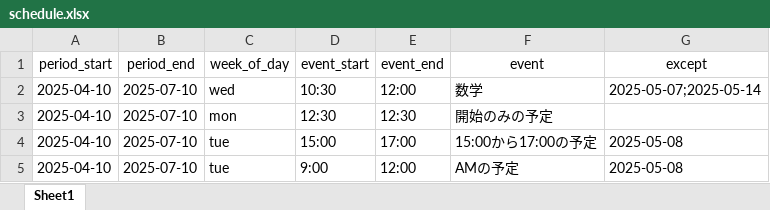
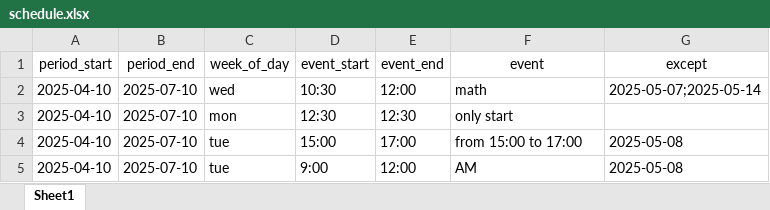
Before and after one commit to matutosi/vercal, an Excel workbook: schedule.xlsx, sheet Sheet1, drawn as a sheet; values as stored, in another font and other column widths than the file's, no borders; the diff names each change by its address in the sheet, - before the commit and + after, or states it on an @@ line.

Commit message:
update

```diff
--- a/schedule.xlsx (sheet Sheet1)
+++ b/schedule.xlsx (sheet Sheet1)
-F2 (event): 数学
+F2 (event): math
-F3 (event): 開始のみの予定
+F3 (event): only start
-F4 (event): 15:00から17:00の予定
+F4 (event): from 15:00 to 17:00
-F5 (event): AMの予定
+F5 (event): AM
```
